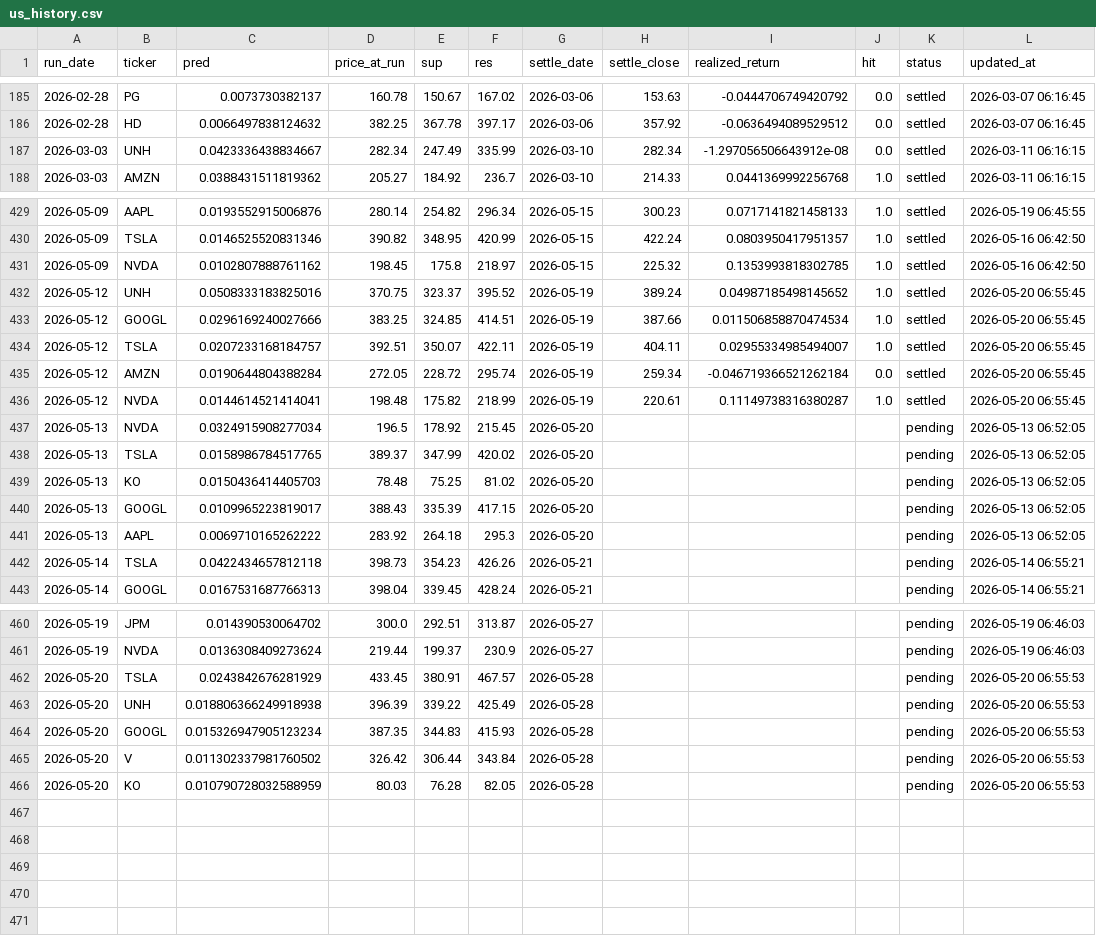
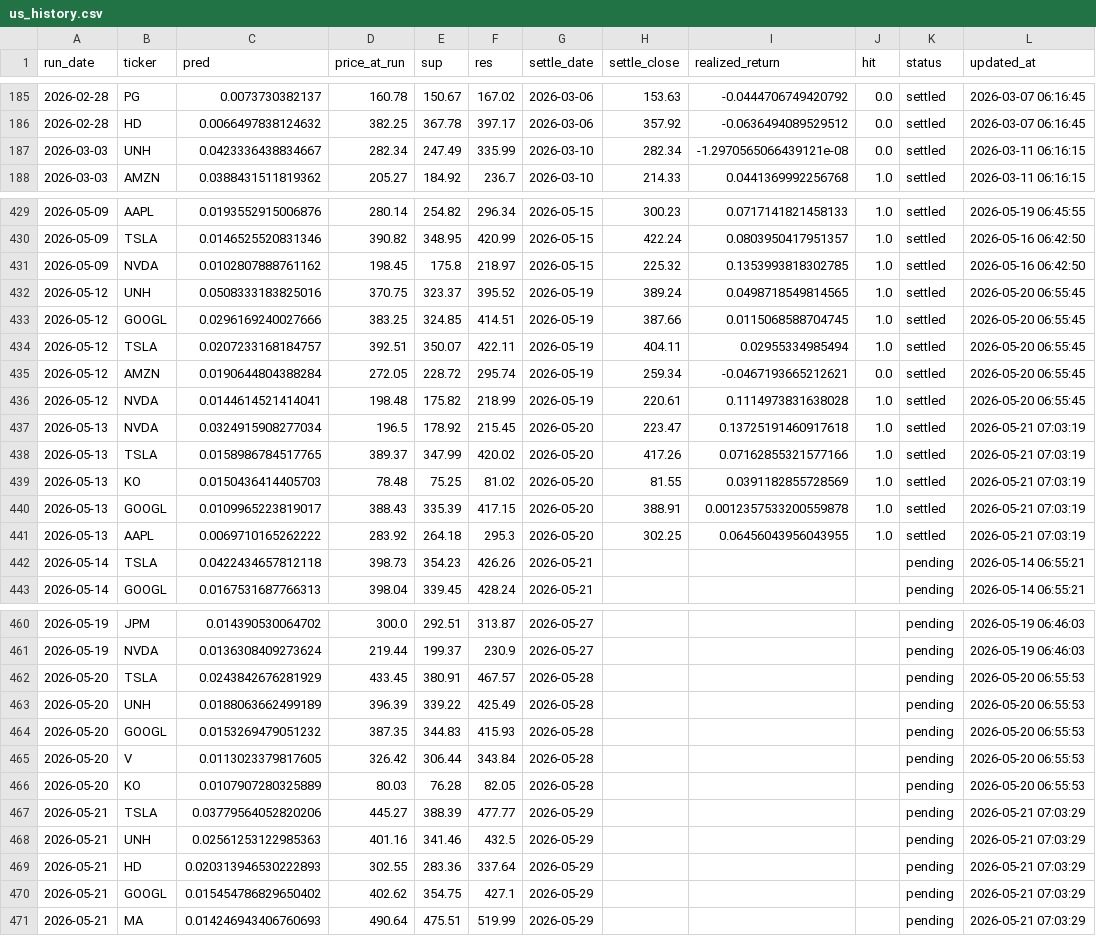
Before and after one commit to chehao0221/US-stock-ai, a CSV file: us_history.csv, drawn as a sheet; only a part is shown, gaps mark what is left out.

```diff
--- a/us_history.csv
+++ b/us_history.csv
@@ -186,3 +186,3 @@
 2026-02-28,HD,0.0066497838124632,382.25,367.78,397.17,2026-03-06,357.92,-0.0636494089529512,0.0,settled,2026-03-07 06:16:45
-2026-03-03,UNH,0.0423336438834667,282.34,247.49,335.99,2026-03-10,282.34,-1.297056506643912e-08,0.0,settled,2026-03-11 06:16:15
+2026-03-03,UNH,0.0423336438834667,282.34,247.49,335.99,2026-03-10,282.34,-1.2970565066439121e-08,0.0,settled,2026-03-11 06:16:15
 2026-03-03,AMZN,0.0388431511819362,205.27,184.92,236.7,2026-03-10,214.33,0.0441369992256768,1.0,settled,2026-03-11 06:16:15
@@ -431,12 +431,12 @@
 2026-05-09,NVDA,0.0102807888761162,198.45,175.8,218.97,2026-05-15,225.32,0.1353993818302785,1.0,settled,2026-05-16 06:42:50
-2026-05-12,UNH,0.0508333183825016,370.75,323.37,395.52,2026-05-19,389.24,0.04987185498145652,1.0,settled,2026-05-20 06:55:45
-2026-05-12,GOOGL,0.0296169240027666,383.25,324.85,414.51,2026-05-19,387.66,0.011506858870474534,1.0,settled,2026-05-20 06:55:45
-2026-05-12,TSLA,0.0207233168184757,392.51,350.07,422.11,2026-05-19,404.11,0.02955334985494007,1.0,settled,2026-05-20 06:55:45
-2026-05-12,AMZN,0.0190644804388284,272.05,228.72,295.74,2026-05-19,259.34,-0.046719366521262184,0.0,settled,2026-05-20 06:55:45
-2026-05-12,NVDA,0.0144614521414041,198.48,175.82,218.99,2026-05-19,220.61,0.11149738316380287,1.0,settled,2026-05-20 06:55:45
-2026-05-13,NVDA,0.0324915908277034,196.5,178.92,215.45,2026-05-20,,,,pending,2026-05-13 06:52:05
-2026-05-13,TSLA,0.0158986784517765,389.37,347.99,420.02,2026-05-20,,,,pending,2026-05-13 06:52:05
-2026-05-13,KO,0.0150436414405703,78.48,75.25,81.02,2026-05-20,,,,pending,2026-05-13 06:52:05
-2026-05-13,GOOGL,0.0109965223819017,388.43,335.39,417.15,2026-05-20,,,,pending,2026-05-13 06:52:05
-2026-05-13,AAPL,0.0069710165262222,283.92,264.18,295.3,2026-05-20,,,,pending,2026-05-13 06:52:05
+2026-05-12,UNH,0.0508333183825016,370.75,323.37,395.52,2026-05-19,389.24,0.0498718549814565,1.0,settled,2026-05-20 06:55:45
+2026-05-12,GOOGL,0.0296169240027666,383.25,324.85,414.51,2026-05-19,387.66,0.0115068588704745,1.0,settled,2026-05-20 06:55:45
+2026-05-12,TSLA,0.0207233168184757,392.51,350.07,422.11,2026-05-19,404.11,0.02955334985494,1.0,settled,2026-05-20 06:55:45
+2026-05-12,AMZN,0.0190644804388284,272.05,228.72,295.74,2026-05-19,259.34,-0.0467193665212621,0.0,settled,2026-05-20 06:55:45
+2026-05-12,NVDA,0.0144614521414041,198.48,175.82,218.99,2026-05-19,220.61,0.1114973831638028,1.0,settled,2026-05-20 06:55:45
+2026-05-13,NVDA,0.0324915908277034,196.5,178.92,215.45,2026-05-20,223.47,0.13725191460917618,1.0,settled,2026-05-21 07:03:19
+2026-05-13,TSLA,0.0158986784517765,389.37,347.99,420.02,2026-05-20,417.26,0.07162855321577166,1.0,settled,2026-05-21 07:03:19
+2026-05-13,KO,0.0150436414405703,78.48,75.25,81.02,2026-05-20,81.55,0.0391182855728569,1.0,settled,2026-05-21 07:03:19
+2026-05-13,GOOGL,0.0109965223819017,388.43,335.39,417.15,2026-05-20,388.91,0.0012357533200559878,1.0,settled,2026-05-21 07:03:19
+2026-05-13,AAPL,0.0069710165262222,283.92,264.18,295.3,2026-05-20,302.25,0.06456043956043955,1.0,settled,2026-05-21 07:03:19
 2026-05-14,TSLA,0.0422434657812118,398.73,354.23,426.26,2026-05-21,,,,pending,2026-05-14 06:55:21
@@ -462,5 +462,10 @@
 2026-05-20,TSLA,0.0243842676281929,433.45,380.91,467.57,2026-05-28,,,,pending,2026-05-20 06:55:53
-2026-05-20,UNH,0.018806366249918938,396.39,339.22,425.49,2026-05-28,,,,pending,2026-05-20 06:55:53
-2026-05-20,GOOGL,0.015326947905123234,387.35,344.83,415.93,2026-05-28,,,,pending,2026-05-20 06:55:53
-2026-05-20,V,0.011302337981760502,326.42,306.44,343.84,2026-05-28,,,,pending,2026-05-20 06:55:53
-2026-05-20,KO,0.010790728032588959,80.03,76.28,82.05,2026-05-28,,,,pending,2026-05-20 06:55:53
+2026-05-20,UNH,0.0188063662499189,396.39,339.22,425.49,2026-05-28,,,,pending,2026-05-20 06:55:53
+2026-05-20,GOOGL,0.0153269479051232,387.35,344.83,415.93,2026-05-28,,,,pending,2026-05-20 06:55:53
+2026-05-20,V,0.0113023379817605,326.42,306.44,343.84,2026-05-28,,,,pending,2026-05-20 06:55:53
+2026-05-20,KO,0.0107907280325889,80.03,76.28,82.05,2026-05-28,,,,pending,2026-05-20 06:55:53
+2026-05-21,TSLA,0.03779564052820206,445.27,388.39,477.77,2026-05-29,,,,pending,2026-05-21 07:03:29
+2026-05-21,UNH,0.02561253122985363,401.16,341.46,432.5,2026-05-29,,,,pending,2026-05-21 07:03:29
+2026-05-21,HD,0.020313946530222893,302.55,283.36,337.64,2026-05-29,,,,pending,2026-05-21 07:03:29
+2026-05-21,GOOGL,0.015454786829650402,402.62,354.75,427.1,2026-05-29,,,,pending,2026-05-21 07:03:29
+2026-05-21,MA,0.014246943406760693,490.64,475.51,519.99,2026-05-29,,,,pending,2026-05-21 07:03:29
```
